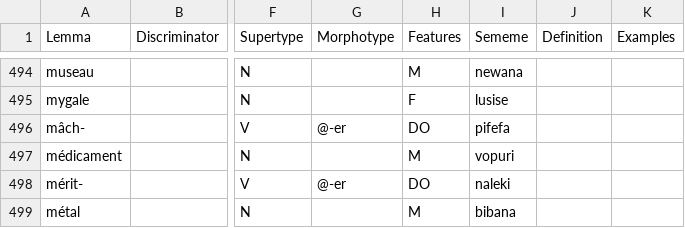
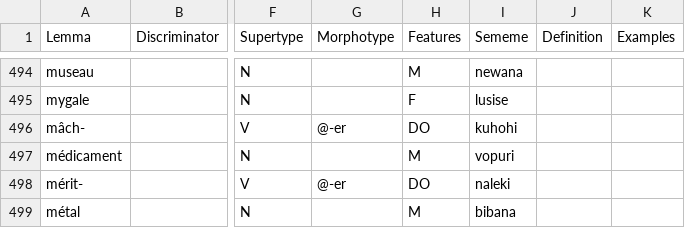
Before and after one commit to Ntsekees/Predilex, a CSV file: natlangs/fra.csv, drawn as a sheet; only a part is shown, gaps mark what is left out; the diff names each change by its address in the sheet, - before the commit and + after, or states it on an @@ line.

Commit message:
Fixing a sememe; removing trailing whitespaces after sememes.

```diff
--- a/natlangs/fra.csv
+++ b/natlangs/fra.csv
-I496 (Sememe): pifefa
+I496 (Sememe): kuhohi
```
